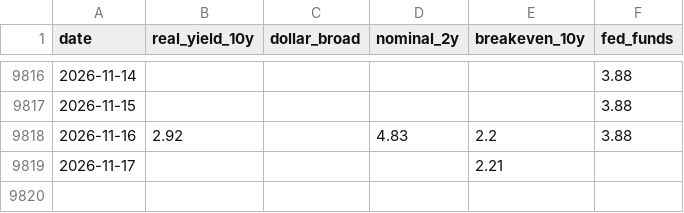
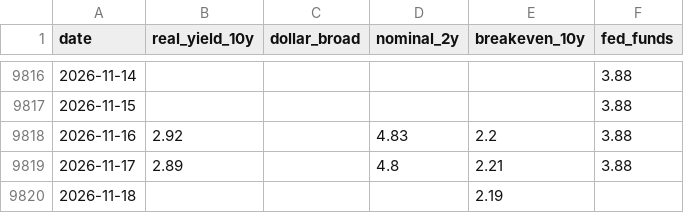
Before and after one commit to allisonzhan/slv-dashboard, a CSV file: macro.csv, drawn as a sheet; only a part is shown, gaps mark what is left out.

```diff
--- a/macro.csv
+++ b/macro.csv
@@ -9818,2 +9818,3 @@ date,real_yield_10y,dollar_broad,nominal_2y,breakeven_10y,fed_funds
 2026-11-16,2.92,,4.83,2.2,3.88
-2026-11-17,,,,2.21,
+2026-11-17,2.89,,4.8,2.21,3.88
+2026-11-18,,,,2.19,
```
Also changed, not shown: analog_paths.csv, curve.csv, 15 other files.
